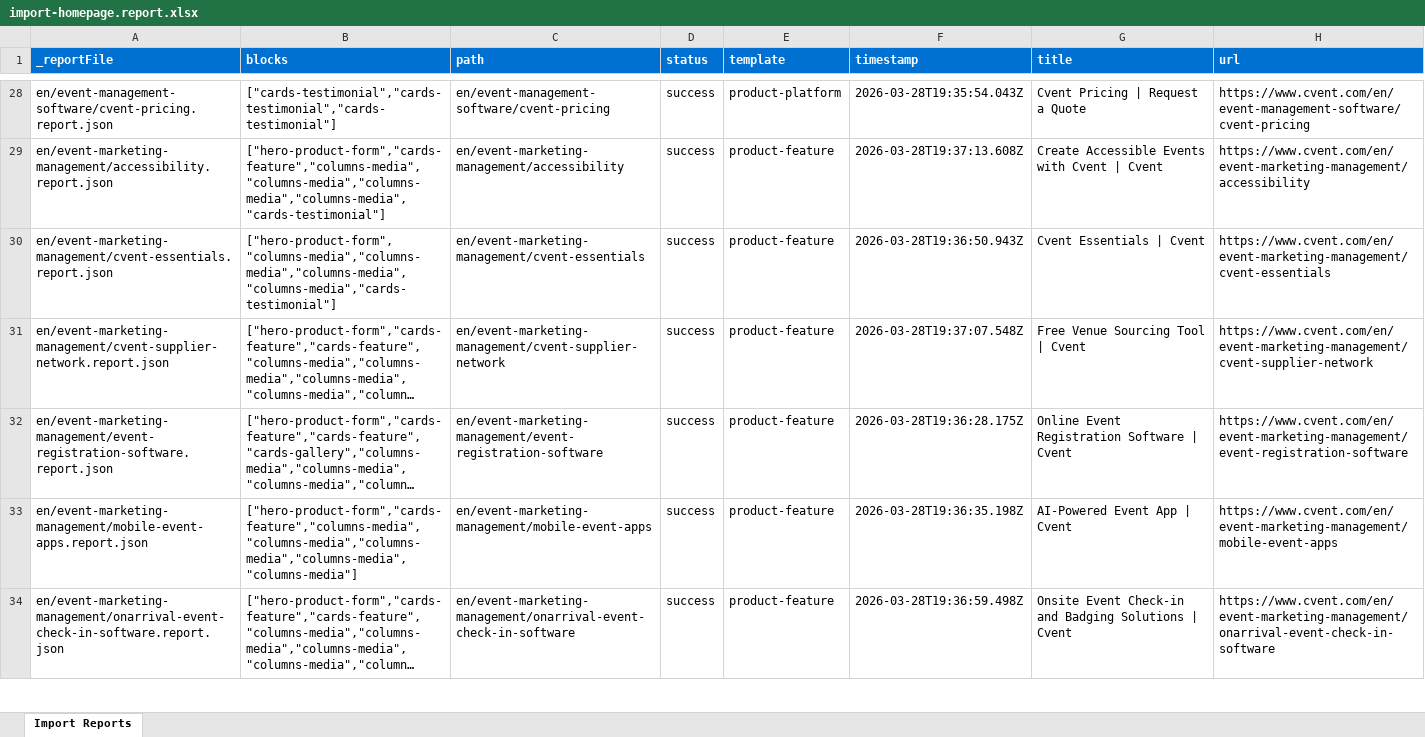
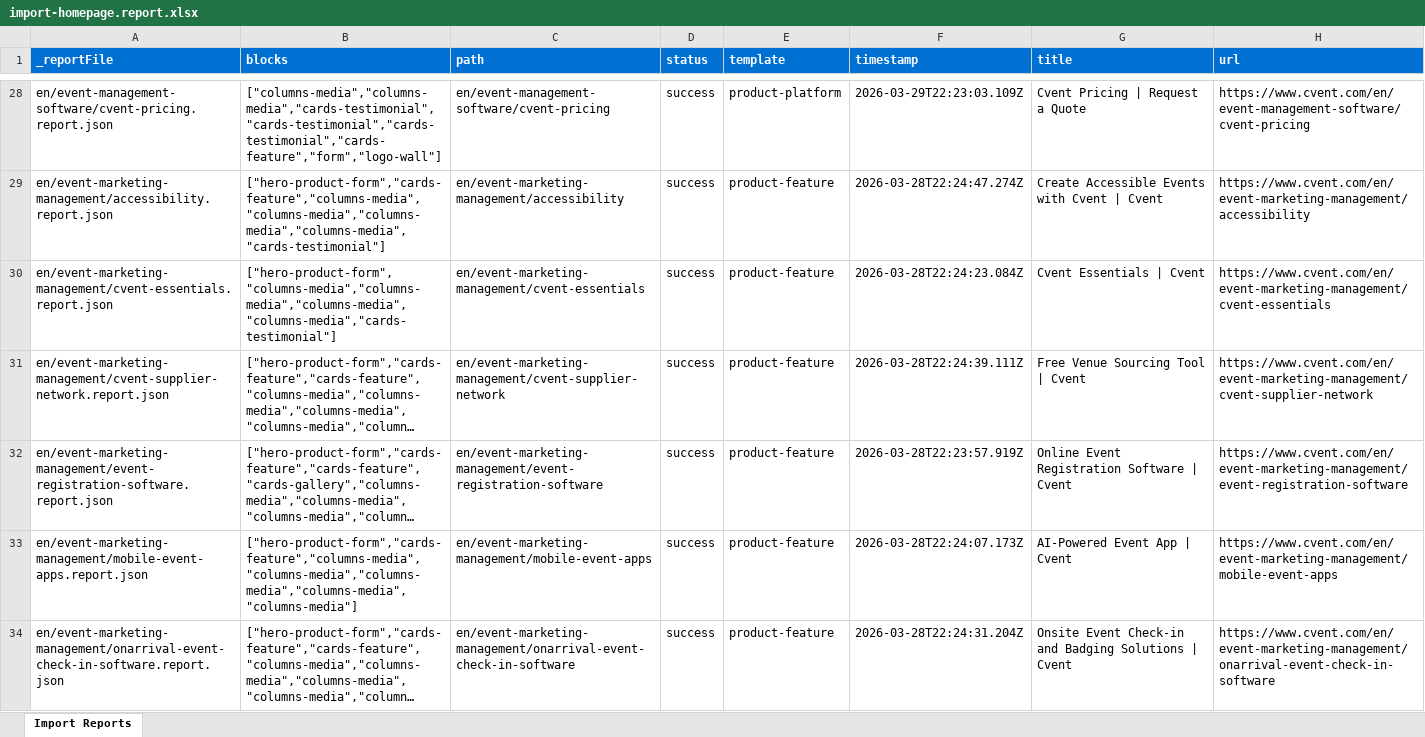
Before and after one commit to ajaniadobe/cvent-da-demo, an Excel workbook: tools/importer/reports/import-homepage.report.xlsx, sheet Import Reports, drawn as a sheet; only a part is shown, gaps mark what is left out; long unchanged cells end in …; values as stored, in another font and other column widths than the file's, no borders; the diff covers the shown part only; the diff names each change by its address in the sheet, - before the commit and + after, or states it on an @@ line.

```diff
--- a/tools/importer/reports/import-homepage.report.xlsx (sheet Import Reports)
+++ b/tools/importer/reports/import-homepage.report.xlsx (sheet Import Reports)
-B28 (blocks): ["cards-testimonial","cards-testimonial","cards-testimonial"]
+B28 (blocks): ["columns-media","columns-media","cards-testimonial","cards-testimonial","cards-testimonial","cards-feature","form","logo-wall"]
-F28 (timestamp): 2026-03-28T19:35:54.043Z
+F28 (timestamp): 2026-03-29T22:23:03.109Z
-F29 (timestamp): 2026-03-28T19:37:13.608Z
+F29 (timestamp): 2026-03-28T22:24:47.274Z
-F30 (timestamp): 2026-03-28T19:36:50.943Z
+F30 (timestamp): 2026-03-28T22:24:23.084Z
-F31 (timestamp): 2026-03-28T19:37:07.548Z
+F31 (timestamp): 2026-03-28T22:24:39.111Z
-F32 (timestamp): 2026-03-28T19:36:28.175Z
+F32 (timestamp): 2026-03-28T22:23:57.919Z
-F33 (timestamp): 2026-03-28T19:36:35.198Z
+F33 (timestamp): 2026-03-28T22:24:07.173Z
-F34 (timestamp): 2026-03-28T19:36:59.498Z
+F34 (timestamp): 2026-03-28T22:24:31.204Z
```
Also changed, not shown: 39 edited cells elsewhere in this sheet, 6 other files.
